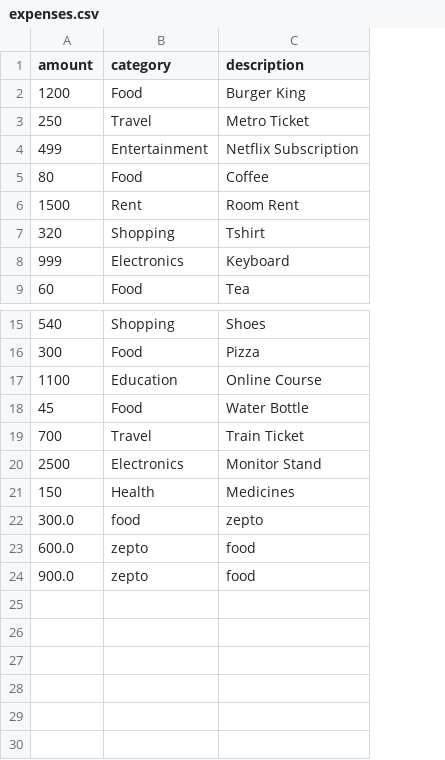
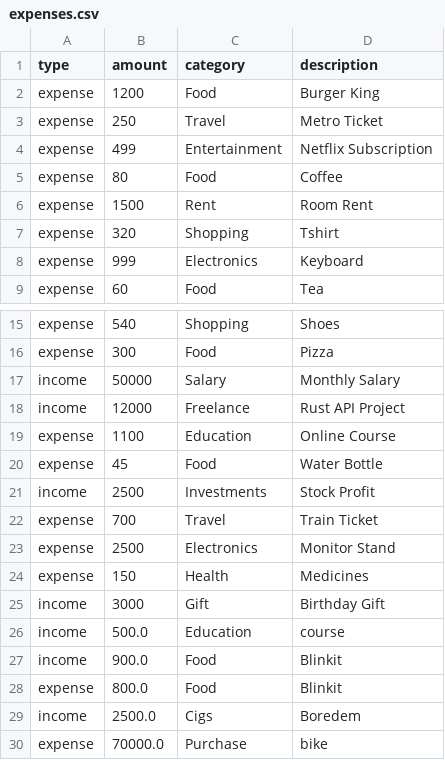
Before and after one commit to dheerajthota0531/cli-expense-tracker-ai, a CSV file: expenses.csv, drawn as a sheet; only a part is shown, gaps mark what is left out; removed rows and columns are numbered as before the commit, all else as after; the diff names each change by its address in the sheet, - before the commit and + after, or states it on an @@ line.

Commit message:
Added Record Type and Enchanced Summary

```diff
--- a/expenses.csv
+++ b/expenses.csv
+column A (type), rows 2-9: all expense; rows 15-16: expense | expense; rows 19-20: expense | expense; rows 22-24: all expense; row 27: income
+row 17: income | 50000 | Salary | Monthly Salary
+row 18: income | 12000 | Freelance | Rust API Project
+row 21: income | 2500 | Investments | Stock Profit
-row 22: 300.0 | food | zepto
-row 23: 600.0 | zepto | food
+row 25: income | 3000 | Gift | Birthday Gift
+row 26: income | 500.0 | Education | course
-C27 (category): zepto
+C27 (category): Food
-D27 (description): food
+D27 (description): Blinkit
+row 28: expense | 800.0 | Food | Blinkit
+row 29: income | 2500.0 | Cigs | Boredem
+row 30: expense | 70000.0 | Purchase | bike
```
Also changed, not shown: 1 other file.
